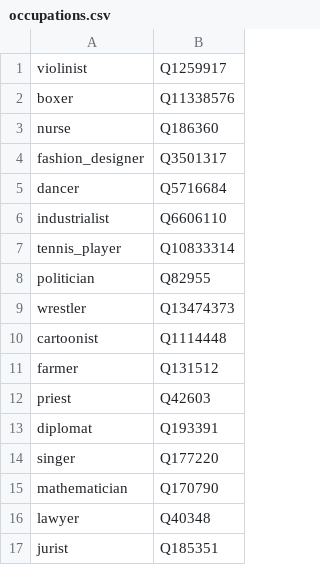
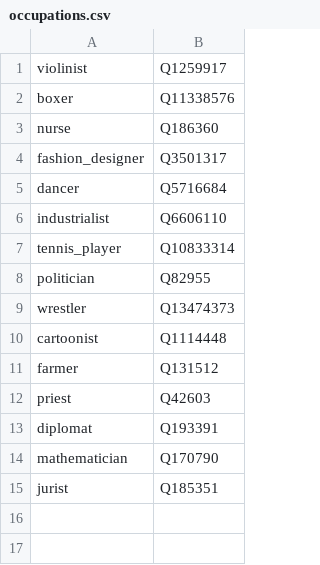
Before and after one commit to EmilPoiesz/Horn_Envelope, a CSV file: occupations.csv, drawn as a sheet; the diff names each change by its address in the sheet, - before the commit and + after, or states it on an @@ line.

```diff
--- a/occupations.csv
+++ b/occupations.csv
-row 14: singer | Q177220
-row 16: lawyer | Q40348
```
Also changed, not shown: 2 other files.
